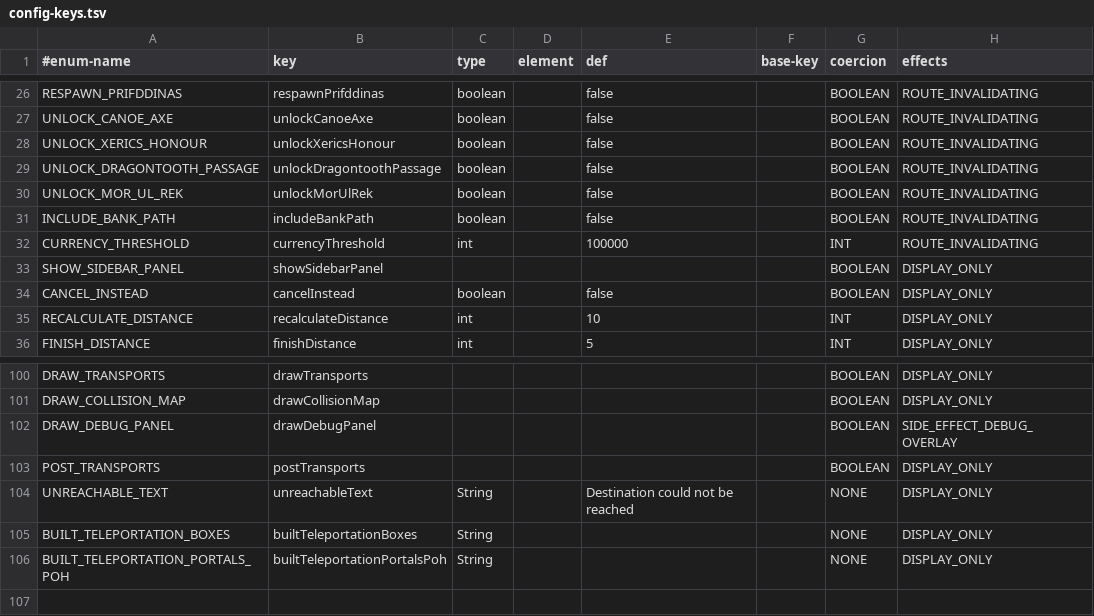
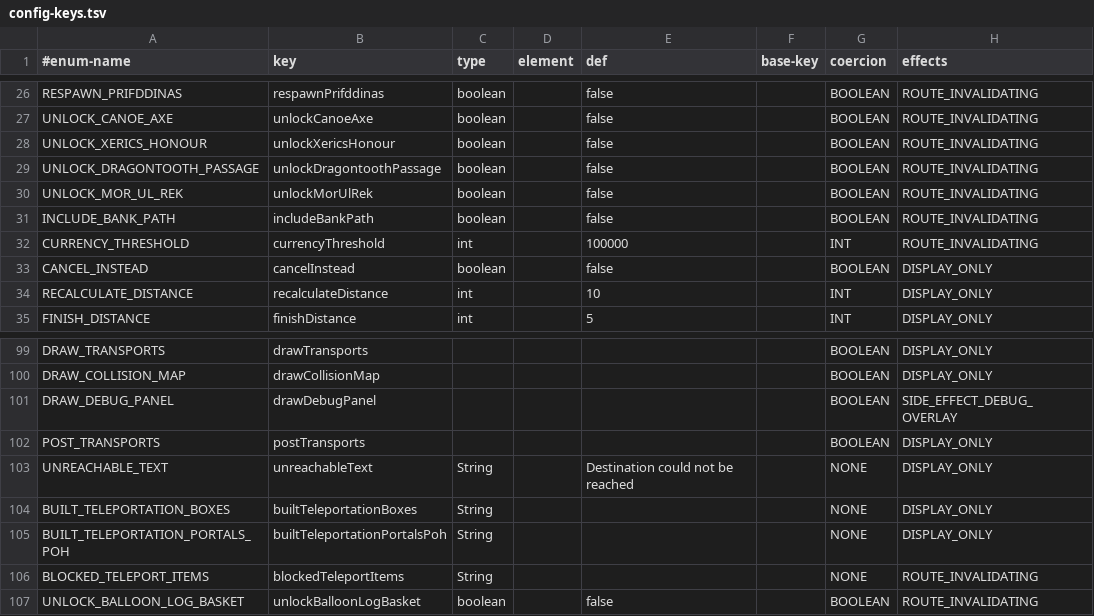
Before and after one commit to Skretzo/shortest-path, a TSV file: src/main/resources/config-keys.tsv, drawn as a sheet; only a part is shown, gaps mark what is left out.

Commit message:
refactor(settings): carry the panel-era keys on the bundled config-key tsv
- register blockedTeleportItems and unlockBalloonLogBasket rows; drop
  the removed showSidebarPanel row and its visible-getter binding

```diff
--- a/src/main/resources/config-keys.tsv
+++ b/src/main/resources/config-keys.tsv
@@ -32,3 +32,2 @@ INCLUDE_BANK_PATH	includeBankPath	boolean		false		BOOLEAN	ROUTE_INVALIDATING
 CURRENCY_THRESHOLD	currencyThreshold	int		100000		INT	ROUTE_INVALIDATING
-SHOW_SIDEBAR_PANEL	showSidebarPanel					BOOLEAN	DISPLAY_ONLY
 CANCEL_INSTEAD	cancelInstead	boolean		false		BOOLEAN	DISPLAY_ONLY
@@ -106 +105,3 @@ BUILT_TELEPORTATION_BOXES	builtTeleportationBoxes	String				NONE	DISPLAY_ONLY
 BUILT_TELEPORTATION_PORTALS_POH	builtTeleportationPortalsPoh	String				NONE	DISPLAY_ONLY
+BLOCKED_TELEPORT_ITEMS	blockedTeleportItems	String				NONE	ROUTE_INVALIDATING
+UNLOCK_BALLOON_LOG_BASKET	unlockBalloonLogBasket	boolean		false		BOOLEAN	ROUTE_INVALIDATING
```
Also changed, not shown: 1 other file.
